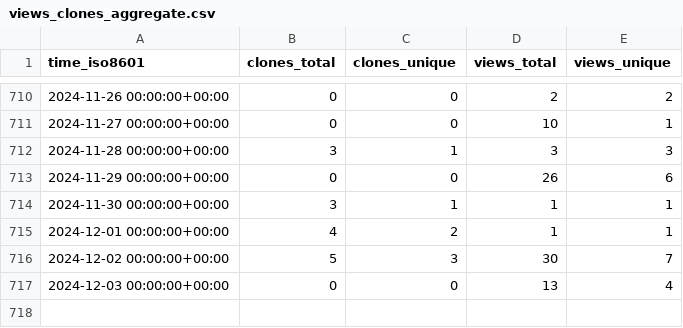
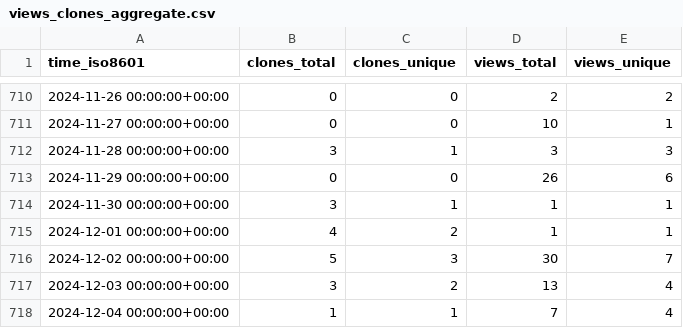
Before and after one commit to PhysiBoSS/PhysiBoSS, a CSV file: PhysiBoSS/PhysiBoSS/ghrs-data/views_clones_aggregate.csv, drawn as a sheet; only a part is shown, gaps mark what is left out.

```diff
--- a/PhysiBoSS/PhysiBoSS/ghrs-data/views_clones_aggregate.csv
+++ b/PhysiBoSS/PhysiBoSS/ghrs-data/views_clones_aggregate.csv
@@ -716,2 +716,3 @@ time_iso8601,clones_total,clones_unique,views_total,views_unique
 2024-12-02 00:00:00+00:00,5,3,30,7
-2024-12-03 00:00:00+00:00,0,0,13,4
+2024-12-03 00:00:00+00:00,3,2,13,4
+2024-12-04 00:00:00+00:00,1,1,7,4
```
Also changed, not shown: 1 other file.
